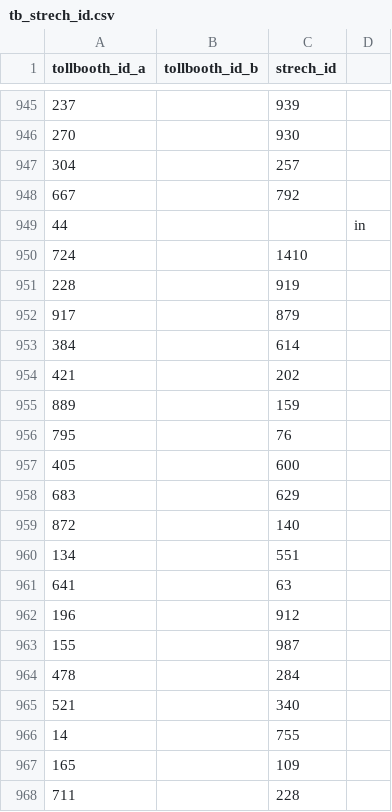
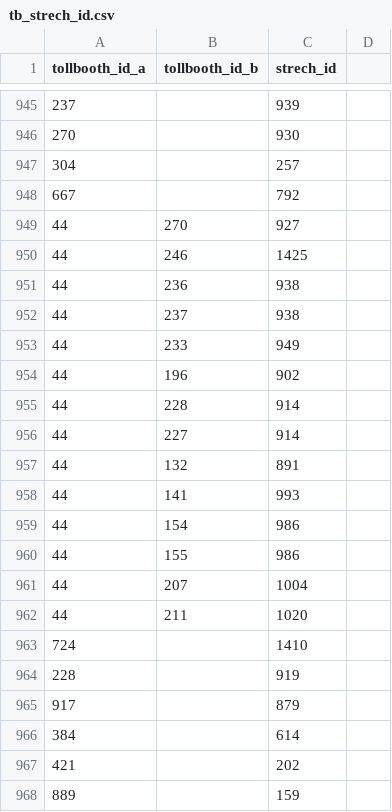
Before and after one commit to elaeon/tollbooth_etc_mx, a CSV file: data/tables/tb_strech_id.csv, drawn as a sheet; only a part is shown, gaps mark what is left out; the shorter side is filled out with more unchanged rows; the diff covers the shown part only.

Commit message:
update data

```diff
--- a/data/tables/tb_strech_id.csv
+++ b/data/tables/tb_strech_id.csv
@@ -948,3 +948,16 @@
 667,,792,
-44,,,"in"
+44,270,927,
+44,246,1425,
+44,236,938,
+44,237,938,
+44,233,949,
+44,196,902,
+44,228,914,
+44,227,914,
+44,132,891,
+44,141,993,
+44,154,986,
+44,155,986,
+44,207,1004,
+44,211,1020,
 724,,1410,
```
Also changed, not shown: 13 added rows and 1 removed row elsewhere in this file, data/tables/2024/strechs_toll.csv, 3 other files.
